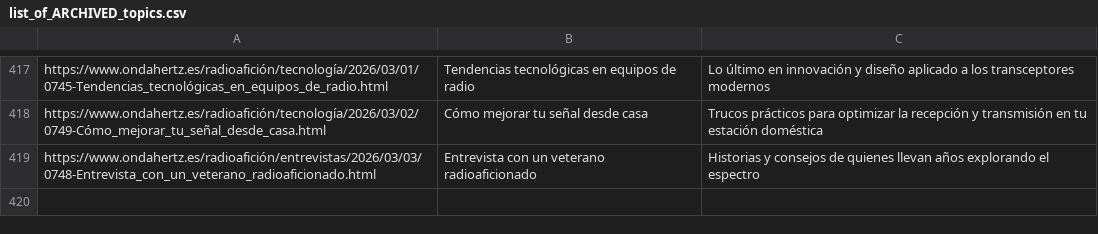
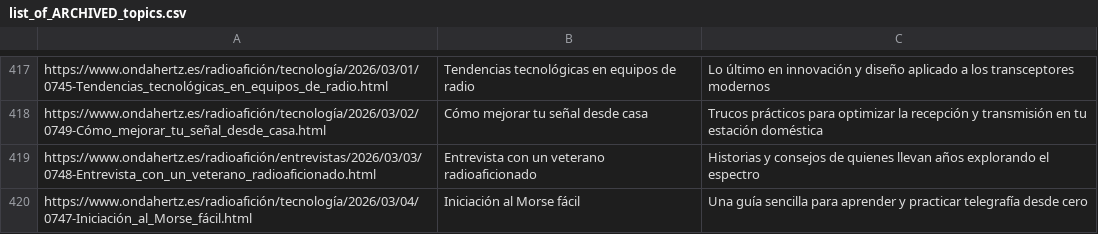
Before and after one commit to agigante80/OndaHertz_es, a CSV file: AI_content/list_of_ARCHIVED_topics.csv, drawn as a sheet; only a part is shown, gaps mark what is left out; the diff names each change by its address in the sheet, - before the commit and + after, or states it on an @@ line.

```diff
--- a/AI_content/list_of_ARCHIVED_topics.csv
+++ b/AI_content/list_of_ARCHIVED_topics.csv
+row 420: https://www.ondahertz.es/radioafición/tecnología/2026/03/04/0747-Iniciación_al_Morse_fácil.html | Iniciación al Morse fácil | Una guía sencilla para aprender y practicar telegrafía desde cero
```
Also changed, not shown: AI_content/list_of_NEW_topics.csv, 3 other files.
